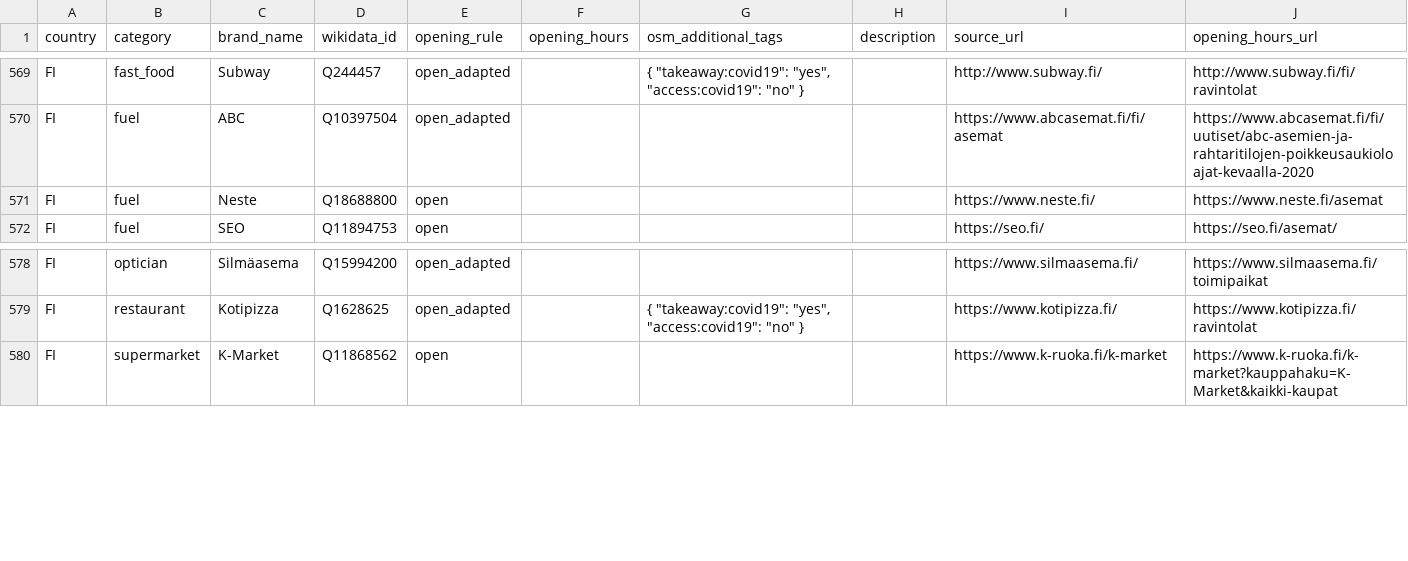
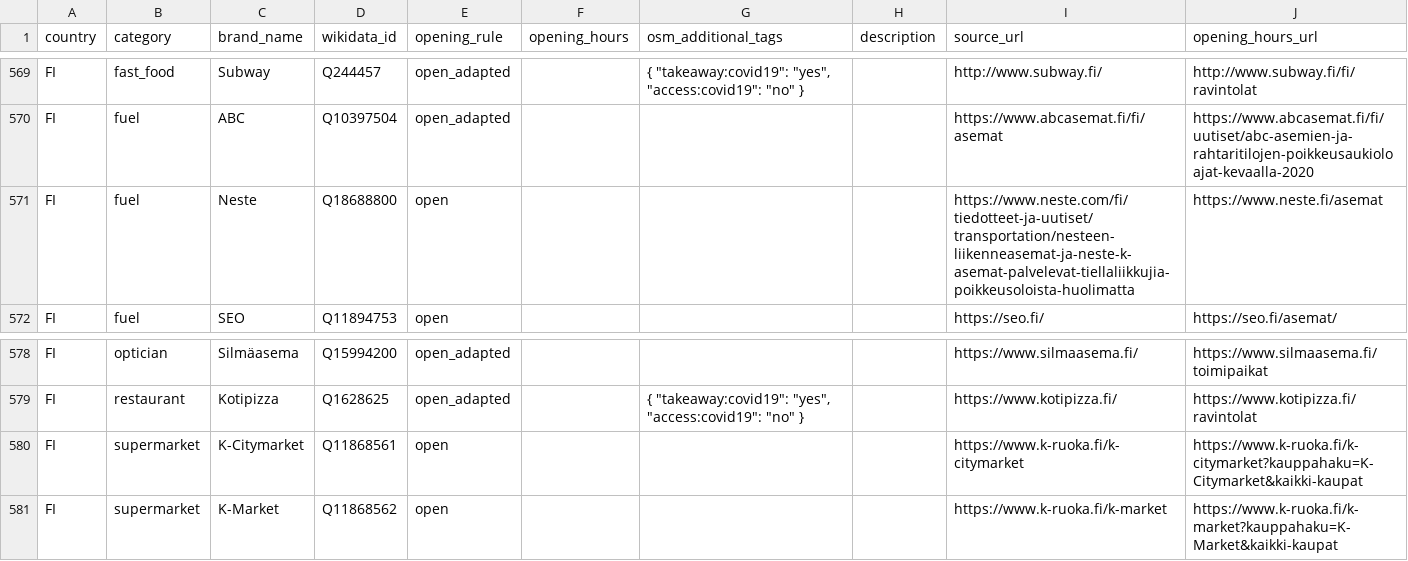
Before and after one commit to caresteouvert/Covid_enseignes, a CSV file: rules.csv, drawn as a sheet; only a part is shown, gaps mark what is left out.

Commit message:
[Brand] FI rules #123 #124

```diff
--- a/rules.csv
+++ b/rules.csv
@@ -570,3 +570,3 @@ FI,fast_food,Subway,Q244457,open_adapted,,"{ ""takeaway:covid19"": ""yes"", ""ac
 FI,fuel,ABC,Q10397504,open_adapted,,,,https://www.abcasemat.fi/fi/asemat,https://www.abcasemat.fi/fi/uutiset/abc-asemien-ja-rahtaritilojen-poikkeusaukioloajat-kevaalla-2020
-FI,fuel,Neste,Q18688800,open,,,,https://www.neste.fi/,https://www.neste.fi/asemat
+FI,fuel,Neste,Q18688800,open,,,,https://www.neste.com/fi/tiedotteet-ja-uutiset/transportation/nesteen-liikenneasemat-ja-neste-k-asemat-palvelevat-tiellaliikkujia-poikkeusoloista-huolimatta,https://www.neste.fi/asemat
 FI,fuel,SEO,Q11894753,open,,,,https://seo.fi/,https://seo.fi/asemat/
@@ -579,2 +579,3 @@ FI,optician,Silmäasema,Q15994200,open_adapted,,,,https://www.silmaasema.fi/,htt
 FI,restaurant,Kotipizza,Q1628625,open_adapted,,"{ ""takeaway:covid19"": ""yes"", ""access:covid19"": ""no"" }",,https://www.kotipizza.fi/,https://www.kotipizza.fi/ravintolat
+FI,supermarket,K-Citymarket,Q11868561,open,,,,https://www.k-ruoka.fi/k-citymarket,https://www.k-ruoka.fi/k-citymarket?kauppahaku=K-Citymarket&kaikki-kaupat
 FI,supermarket,K-Market,Q11868562,open,,,,https://www.k-ruoka.fi/k-market,https://www.k-ruoka.fi/k-market?kauppahaku=K-Market&kaikki-kaupat
```
